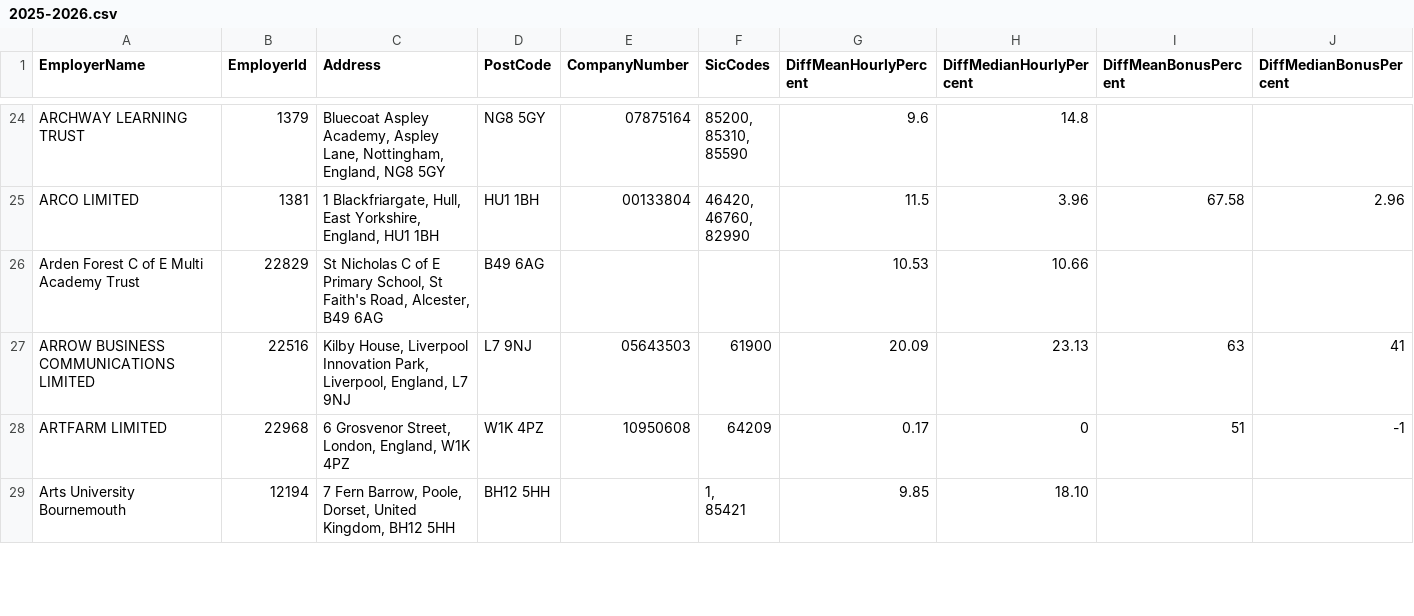
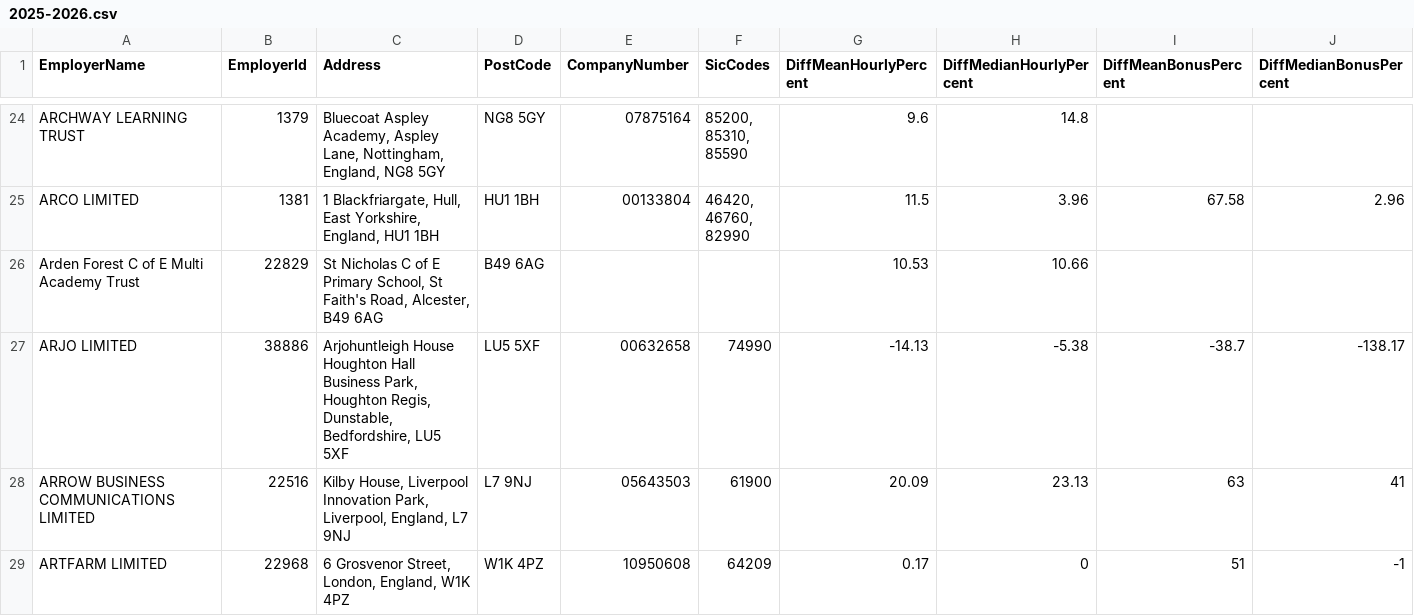
Before and after one commit to brightnetwork/uk-gender-pay-gap, a CSV file: 2025-2026.csv, drawn as a sheet; only a part is shown, gaps mark what is left out; the shorter side is filled out with more unchanged rows; rows hold the shown columns only; the diff covers the shown part only; the diff names each change by its address in the sheet, - before the commit and + after, or states it on an @@ line.

```diff
--- a/2025-2026.csv
+++ b/2025-2026.csv
+row 27: ARJO LIMITED | 38886 | Arjohuntleigh House Houghton Hall Business Park, Houghton Regis, Dunstable, Bedfordshire, LU5 5XF | LU5 5XF | 00632658 | 74990 | -14.13 | -5.38 | -38.7 | -138.17
```
Also changed, not shown: 3 added rows elsewhere in this file.
